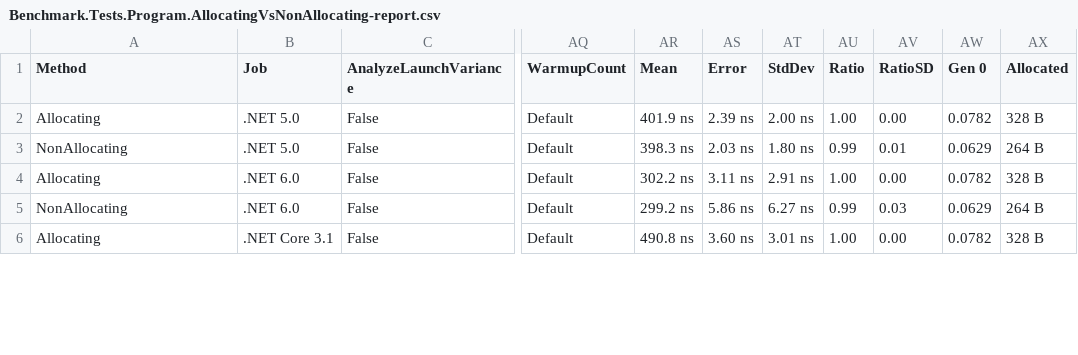
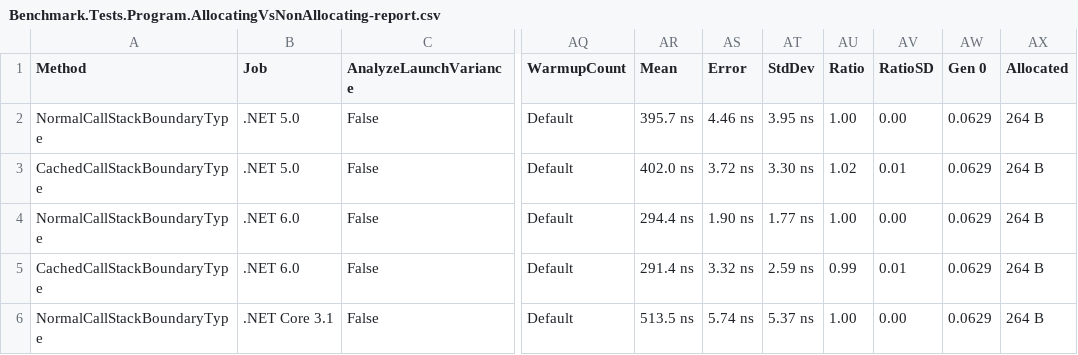
Before and after one commit to Orgadata-AG/Microsoft.Extensions.Logging.Log4Net.AspNetCore, a CSV file: src/Benchmark.Tests/BenchmarkDotNet.Artifacts/results/Benchmark.Tests.Program.AllocatingVsNonAllocating-report.csv, drawn as a sheet; only a part is shown, gaps mark what is left out; the diff covers the shown part only; the diff names each change by its address in the sheet, - before the commit and + after, or states it on an @@ line.

Commit message:
Cached type benchmark

```diff
--- a/src/Benchmark.Tests/BenchmarkDotNet.Artifacts/results/Benchmark.Tests.Program.AllocatingVsNonAllocating-report.csv
+++ b/src/Benchmark.Tests/BenchmarkDotNet.Artifacts/results/Benchmark.Tests.Program.AllocatingVsNonAllocating-report.csv
-A2 (Method): Allocating
+A2 (Method): NormalCallStackBoundaryType
-AR2 (Mean): 401.9 ns
+AR2 (Mean): 395.7 ns
-AS2 (Error): 2.39 ns
+AS2 (Error): 4.46 ns
-AT2 (StdDev): 2.00 ns
+AT2 (StdDev): 3.95 ns
-AW2 (Gen 0): 0.0782
+AW2 (Gen 0): 0.0629
-AX2 (Allocated): 328 B
+AX2 (Allocated): 264 B
-A3 (Method): NonAllocating
+A3 (Method): CachedCallStackBoundaryType
-AR3 (Mean): 398.3 ns
+AR3 (Mean): 402.0 ns
-AS3 (Error): 2.03 ns
+AS3 (Error): 3.72 ns
-AT3 (StdDev): 1.80 ns
+AT3 (StdDev): 3.30 ns
-AU3 (Ratio): 0.99
+AU3 (Ratio): 1.02
-A4 (Method): Allocating
+A4 (Method): NormalCallStackBoundaryType
-AR4 (Mean): 302.2 ns
+AR4 (Mean): 294.4 ns
-AS4 (Error): 3.11 ns
+AS4 (Error): 1.90 ns
-AT4 (StdDev): 2.91 ns
+AT4 (StdDev): 1.77 ns
-AW4 (Gen 0): 0.0782
+AW4 (Gen 0): 0.0629
-AX4 (Allocated): 328 B
+AX4 (Allocated): 264 B
-A5 (Method): NonAllocating
+A5 (Method): CachedCallStackBoundaryType
-AR5 (Mean): 299.2 ns
+AR5 (Mean): 291.4 ns
-AS5 (Error): 5.86 ns
+AS5 (Error): 3.32 ns
-AT5 (StdDev): 6.27 ns
+AT5 (StdDev): 2.59 ns
-AV5 (RatioSD): 0.03
+AV5 (RatioSD): 0.01
-A6 (Method): Allocating
+A6 (Method): NormalCallStackBoundaryType
-AR6 (Mean): 490.8 ns
+AR6 (Mean): 513.5 ns
-AS6 (Error): 3.60 ns
+AS6 (Error): 5.74 ns
-AT6 (StdDev): 3.01 ns
+AT6 (StdDev): 5.37 ns
-AW6 (Gen 0): 0.0782
+AW6 (Gen 0): 0.0629
-AX6 (Allocated): 328 B
+AX6 (Allocated): 264 B
```
Also changed, not shown: 74 edited cells elsewhere in this file, 4 other files.
